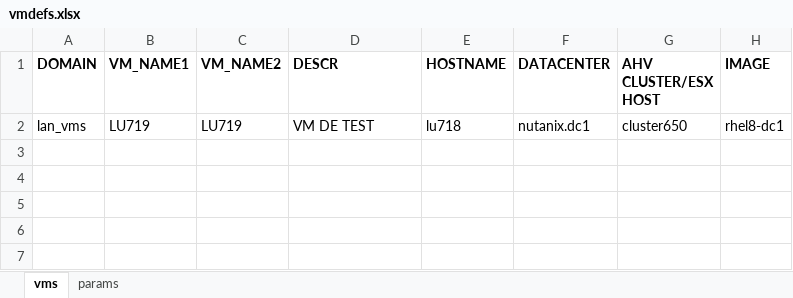
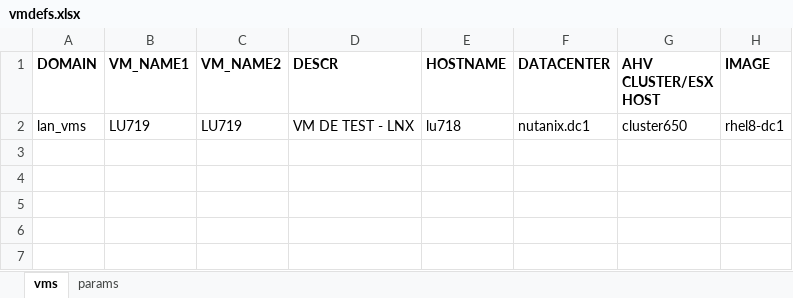
Before and after one commit to steve3535/terraform, an Excel workbook: dev/vmdefs.xlsx, sheet vms, drawn as a sheet; only a part is shown; values as stored, in another font and other column widths than the file's, no borders; the diff names each change by its address in the sheet, - before the commit and + after, or states it on an @@ line.

Commit message:
test pipeline

```diff
--- a/dev/vmdefs.xlsx (sheet vms)
+++ b/dev/vmdefs.xlsx (sheet vms)
-D2 (DESCR): VM DE TEST
+D2 (DESCR): VM DE TEST - LNX
```
